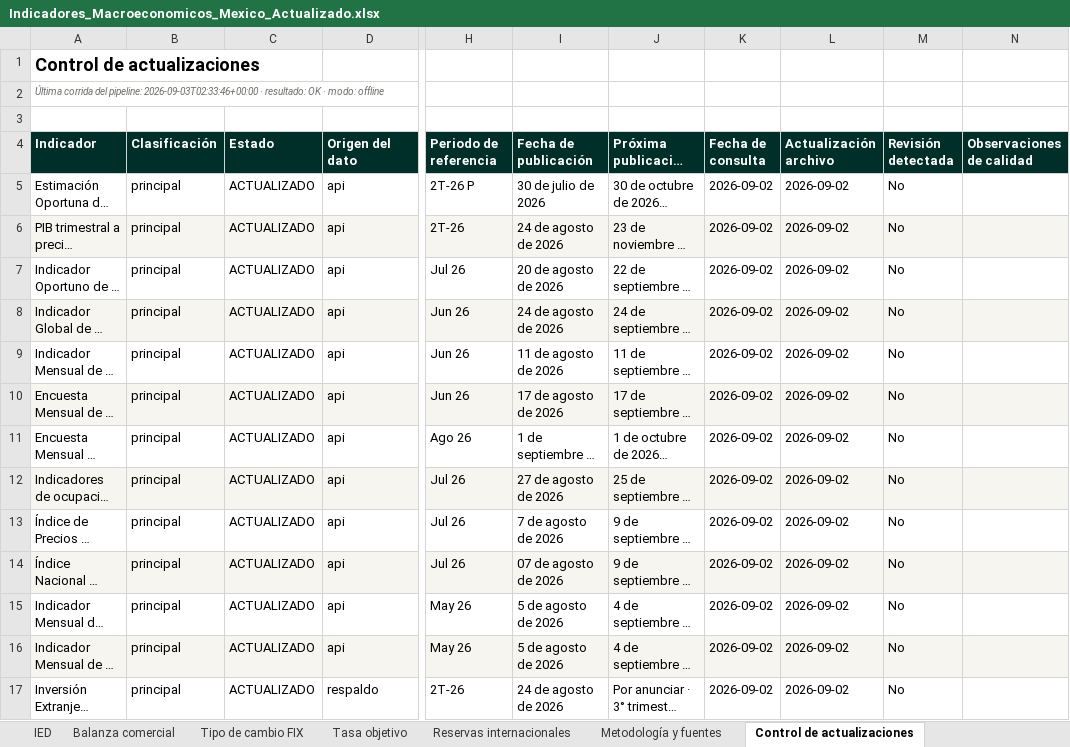
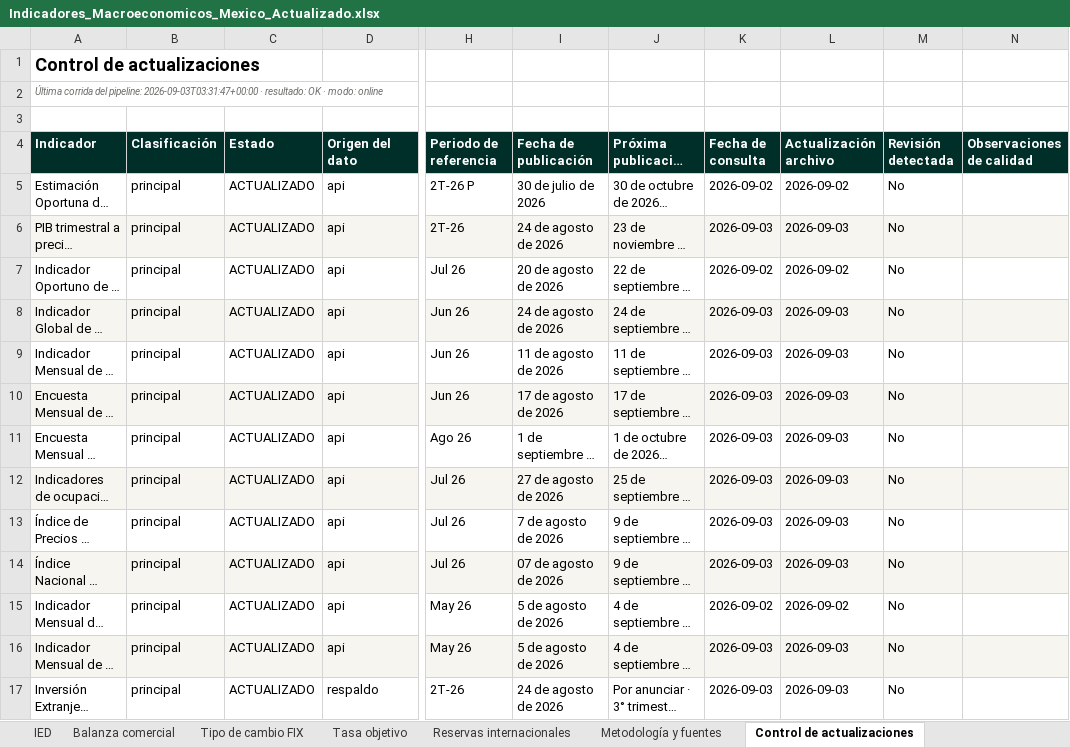
Before and after one commit to luisbuendiag/Indicadores_macroeconomicos_Mex, an Excel workbook: downloads/Indicadores_Macroeconomicos_Mexico_Actualizado.xlsx, sheet Control de actualizaciones, drawn as a sheet; only a part is shown, gaps mark what is left out; long unchanged cells end in …; values as stored, in another font and other column widths than the file's, no borders; the diff covers the shown part only; the diff names each change by its address in the sheet, - before the commit and + after, or states it on an @@ line.

```diff
--- a/downloads/Indicadores_Macroeconomicos_Mexico_Actualizado.xlsx (sheet Control de actualizaciones)
+++ b/downloads/Indicadores_Macroeconomicos_Mexico_Actualizado.xlsx (sheet Control de actualizaciones)
-A2 (Indicador): …del pipeline: 2026-09-03T02:33:46+00:00 · resultado: OK · modo: offline
+A2 (Indicador): …del pipeline: 2026-09-03T03:31:47+00:00 · resultado: OK · modo: online
-K6 (Fecha de consulta): 2026-09-02
+K6 (Fecha de consulta): 2026-09-03
-L6 (Actualización archivo): 2026-09-02
+L6 (Actualización archivo): 2026-09-03
-K8:K14 (Fecha de consulta): 2026-09-02
+K8:K14 (Fecha de consulta): 2026-09-03
-L8:L14 (Actualización archivo): 2026-09-02
+L8:L14 (Actualización archivo): 2026-09-03
-K16:K17 (Fecha de consulta): 2026-09-02
+K16:K17 (Fecha de consulta): 2026-09-03
-L16:L17 (Actualización archivo): 2026-09-02
+L16:L17 (Actualización archivo): 2026-09-03
```
Also changed, not shown: 90 added rows and 11 edited cells elsewhere in this sheet, sheet Síntesis de coyuntura, sheet Metodología y fuentes, sheet Tasa objetivo, sheet Tipo de cambio FIX, downloads/indicadores/BCMM/BCMM_datos.xlsx, downloads/indicadores/IED/IED_datos.xlsx, 25 other files.
